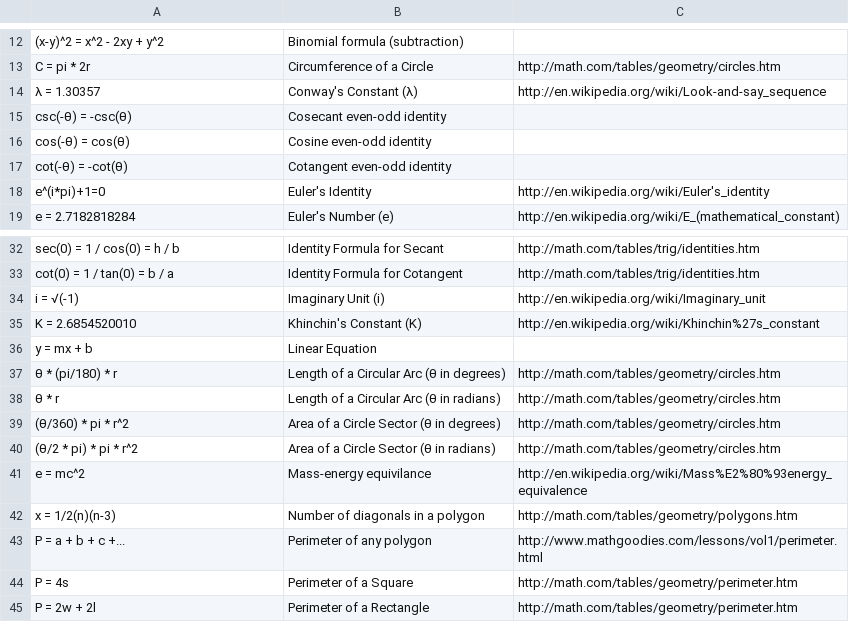
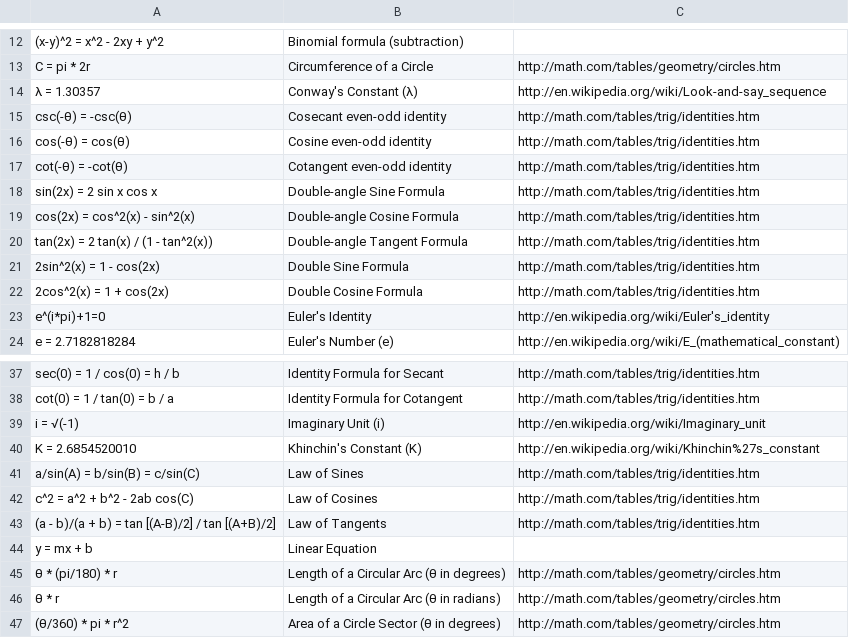
Before and after one commit to tylerhcarter/data, a CSV file: data.csv, drawn as a sheet; only a part is shown, gaps mark what is left out; the shorter side is filled out with more unchanged rows.

Commit message:
Added more Trigonometric Identities
Double/Double-angle formulas, Law of Sines, Law of Cosines, and Law of
Tangents

```diff
--- a/data.csv
+++ b/data.csv
@@ -14,5 +14,10 @@
 "λ = 1.30357", "Conway's Constant (λ)", "http://en.wikipedia.org/wiki/Look-and-say_sequence"
-"csc(-θ) = -csc(θ)", "Cosecant even-odd identity", ""
-"cos(-θ) = cos(θ)", "Cosine even-odd identity", ""
-"cot(-θ) = -cot(θ)", "Cotangent even-odd identity", ""
+"csc(-θ) = -csc(θ)", "Cosecant even-odd identity", "http://math.com/tables/trig/identities.htm"
+"cos(-θ) = cos(θ)", "Cosine even-odd identity", "http://math.com/tables/trig/identities.htm"
+"cot(-θ) = -cot(θ)", "Cotangent even-odd identity", "http://math.com/tables/trig/identities.htm"
+"sin(2x) = 2 sin x cos x", "Double-angle Sine Formula", "http://math.com/tables/trig/identities.htm"
+"cos(2x) = cos^2(x) - sin^2(x)", "Double-angle Cosine Formula", "http://math.com/tables/trig/identities.htm"
+"tan(2x) = 2 tan(x) / (1 - tan^2(x))", "Double-angle Tangent Formula", "http://math.com/tables/trig/identities.htm"
+"2sin^2(x) = 1 - cos(2x)", "Double Sine Formula", "http://math.com/tables/trig/identities.htm"
+"2cos^2(x) = 1 + cos(2x)", "Double Cosine Formula", "http://math.com/tables/trig/identities.htm"
 "e^(i*pi)+1=0", "Euler's Identity", "http://en.wikipedia.org/wiki/Euler's_identity"
@@ -35,2 +40,5 @@
 "K = 2.6854520010", "Khinchin's Constant (K)", "http://en.wikipedia.org/wiki/Khinchin%27s_constant"
+"a/sin(A) = b/sin(B) = c/sin(C)", "Law of Sines", "http://math.com/tables/trig/identities.htm"
+"c^2 = a^2 + b^2 - 2ab cos(C)", "Law of Cosines", "http://math.com/tables/trig/identities.htm"
+"(a - b)/(a + b) = tan [(A-B)/2] / tan [(A+B)/2] ", "Law of Tangents", "http://math.com/tables/trig/identities.htm"
 "y = mx + b", "Linear Equation", ""
```
